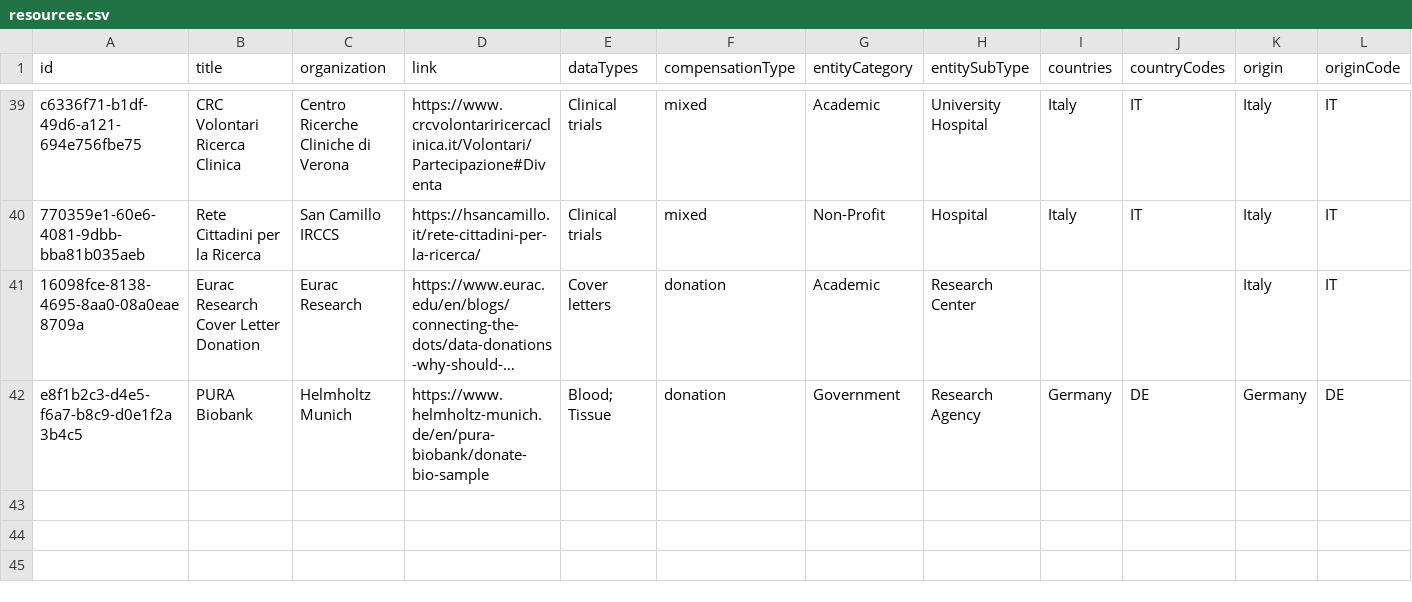
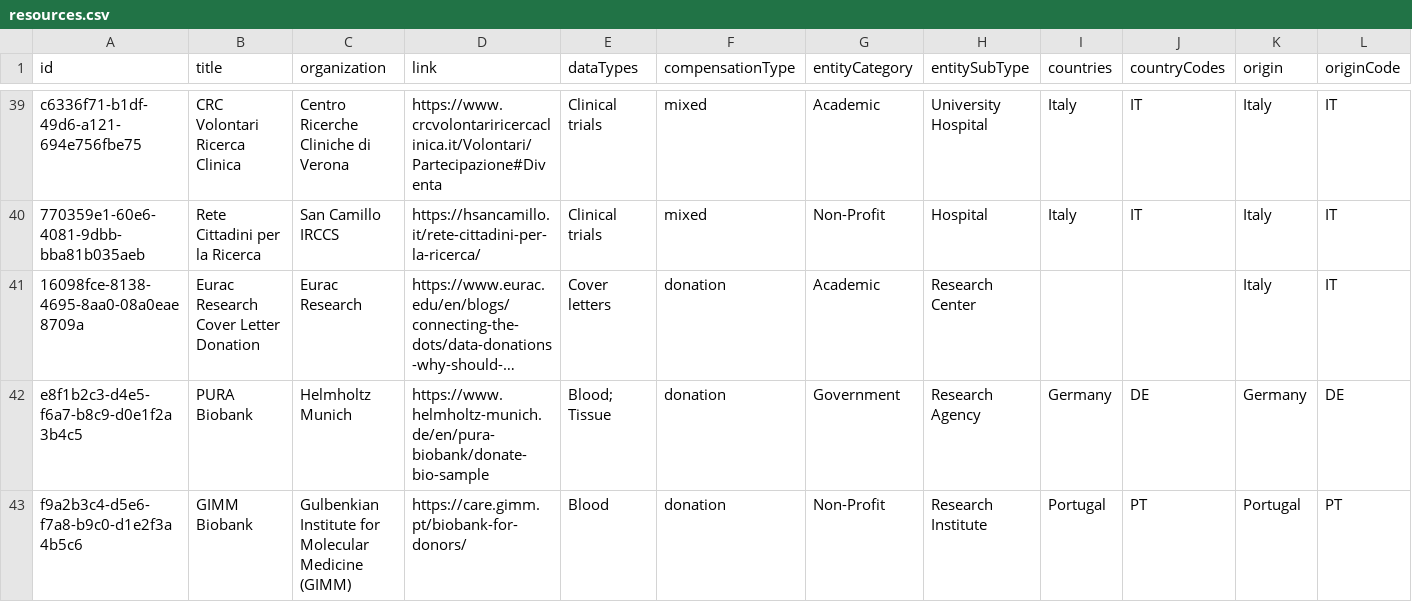
Before and after one commit to yourselftoscience/yourselftoscience.org, a CSV file: public/resources.csv, drawn as a sheet; only a part is shown, gaps mark what is left out; long unchanged cells end in …; rows hold the shown columns only; the diff names each change by its address in the sheet, - before the commit and + after, or states it on an @@ line.

Commit message:
feat: Add GIMM Biobank and PURA Biobank resources, and update metadata for existing entries.

```diff
--- a/public/resources.csv
+++ b/public/resources.csv
+row 43: f9a2b3c4-d5e6-f7a8-b9c0-d1e2f3a4b5c6 | GIMM Biobank | Gulbenkian Institute for Molecular Medicine (GIMM) | https://care.gimm.pt/biobank-for-donors/ | Blood | donation | Non-Profit | Research Institute | Portugal | PT | Portugal | PT
```
Also changed, not shown: 9 other files.
